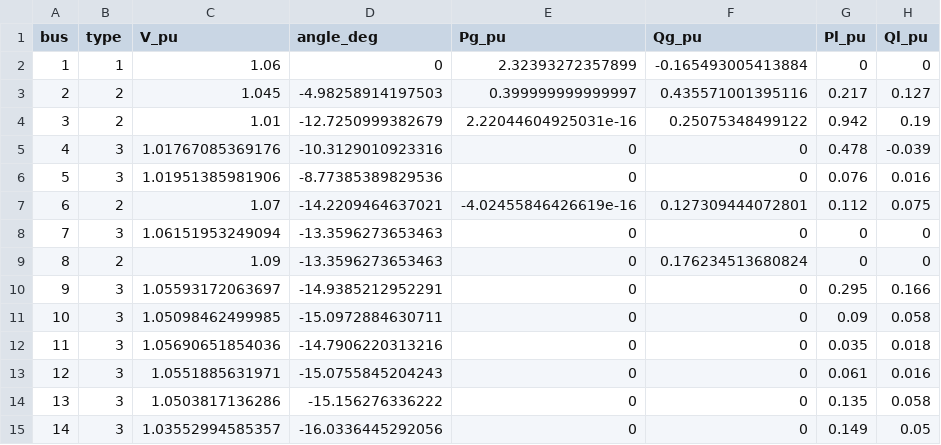
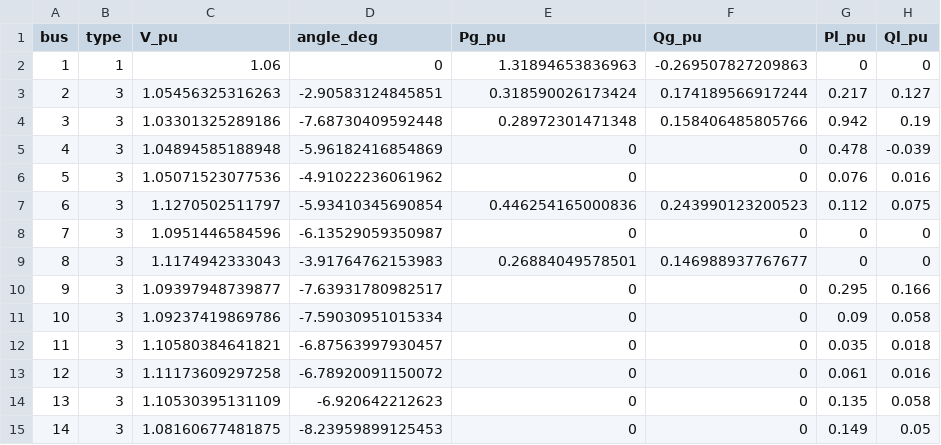
Before and after one commit to 123456mmass/GridFormLab, a CSV file: docs/source/figures/switch_ieee14/pf_bus_results.csv, drawn as a sheet.

Commit message:
Add full-state IEEE14 IBR switching evidence

```diff
--- a/docs/source/figures/switch_ieee14/pf_bus_results.csv
+++ b/docs/source/figures/switch_ieee14/pf_bus_results.csv
@@ -1,15 +1,15 @@
 bus,type,V_pu,angle_deg,Pg_pu,Qg_pu,Pl_pu,Ql_pu
-1,1,1.06,0,2.32393272357899,-0.165493005413884,0,0
-2,2,1.045,-4.98258914197503,0.399999999999997,0.435571001395116,0.217,0.127
-3,2,1.01,-12.7250999382679,2.22044604925031e-16,0.25075348499122,0.942,0.19
-4,3,1.01767085369176,-10.3129010923316,0,0,0.478,-0.039
-5,3,1.01951385981906,-8.77385389829536,0,0,0.076,0.016
-6,2,1.07,-14.2209464637021,-4.02455846426619e-16,0.127309444072801,0.112,0.075
-7,3,1.06151953249094,-13.3596273653463,0,0,0,0
-8,2,1.09,-13.3596273653463,0,0.176234513680824,0,0
-9,3,1.05593172063697,-14.9385212952291,0,0,0.295,0.166
-10,3,1.05098462499985,-15.0972884630711,0,0,0.09,0.058
-11,3,1.05690651854036,-14.7906220313216,0,0,0.035,0.018
-12,3,1.0551885631971,-15.0755845204243,0,0,0.061,0.016
-13,3,1.0503817136286,-15.156276336222,0,0,0.135,0.058
-14,3,1.03552994585357,-16.0336445292056,0,0,0.149,0.05
+1,1,1.06,0,1.31894653836963,-0.269507827209863,0,0
+2,3,1.05456325316263,-2.90583124845851,0.318590026173424,0.174189566917244,0.217,0.127
+3,3,1.03301325289186,-7.68730409592448,0.28972301471348,0.158406485805766,0.942,0.19
+4,3,1.04894585188948,-5.96182416854869,0,0,0.478,-0.039
+5,3,1.05071523077536,-4.91022236061962,0,0,0.076,0.016
+6,3,1.1270502511797,-5.93410345690854,0.446254165000836,0.243990123200523,0.112,0.075
+7,3,1.0951446584596,-6.13529059350987,0,0,0,0
+8,3,1.1174942333043,-3.91764762153983,0.26884049578501,0.146988937767677,0,0
+9,3,1.09397948739877,-7.63931780982517,0,0,0.295,0.166
+10,3,1.09237419869786,-7.59030951015334,0,0,0.09,0.058
+11,3,1.10580384641821,-6.87563997930457,0,0,0.035,0.018
+12,3,1.11173609297258,-6.78920091150072,0,0,0.061,0.016
+13,3,1.10530395131109,-6.920642212623,0,0,0.135,0.058
+14,3,1.08160677481875,-8.23959899125453,0,0,0.149,0.05
```
Also changed, not shown: docs/source/figures/switch_ieee14/pf_line_results.csv, 23 other files.
